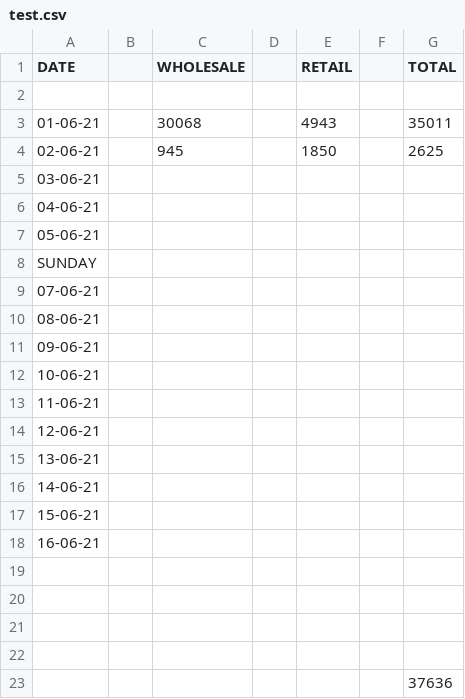
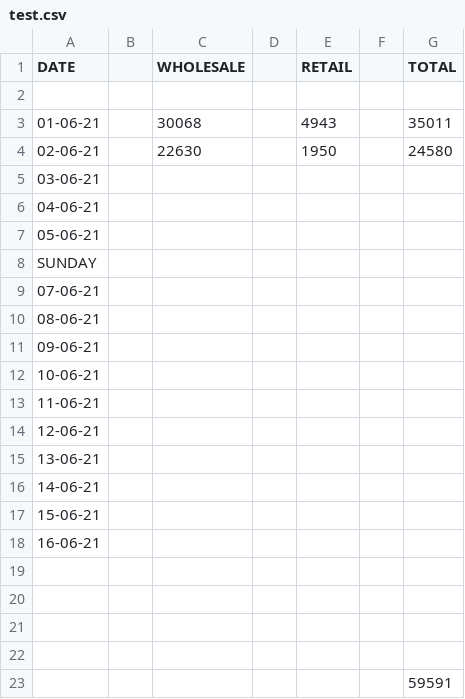
Before and after one commit to hunksammy/2084377289testbysam, a CSV file: test.csv, drawn as a sheet.

Commit message:
Update test.csv

```diff
--- a/test.csv
+++ b/test.csv
@@ -3,3 +3,3 @@ DATE,,WHOLESALE,,RETAIL,,TOTAL
 01-06-21,,30068,,4943,,35011
-02-06-21,,945,,1850,,2625
+02-06-21,,22630,,1950,,24580
 03-06-21,,,,,,
@@ -22,2 +22,2 @@ SUNDAY,,,,,,
 ,,,,,,
-,,,,,,37636
+,,,,,,59591
```
